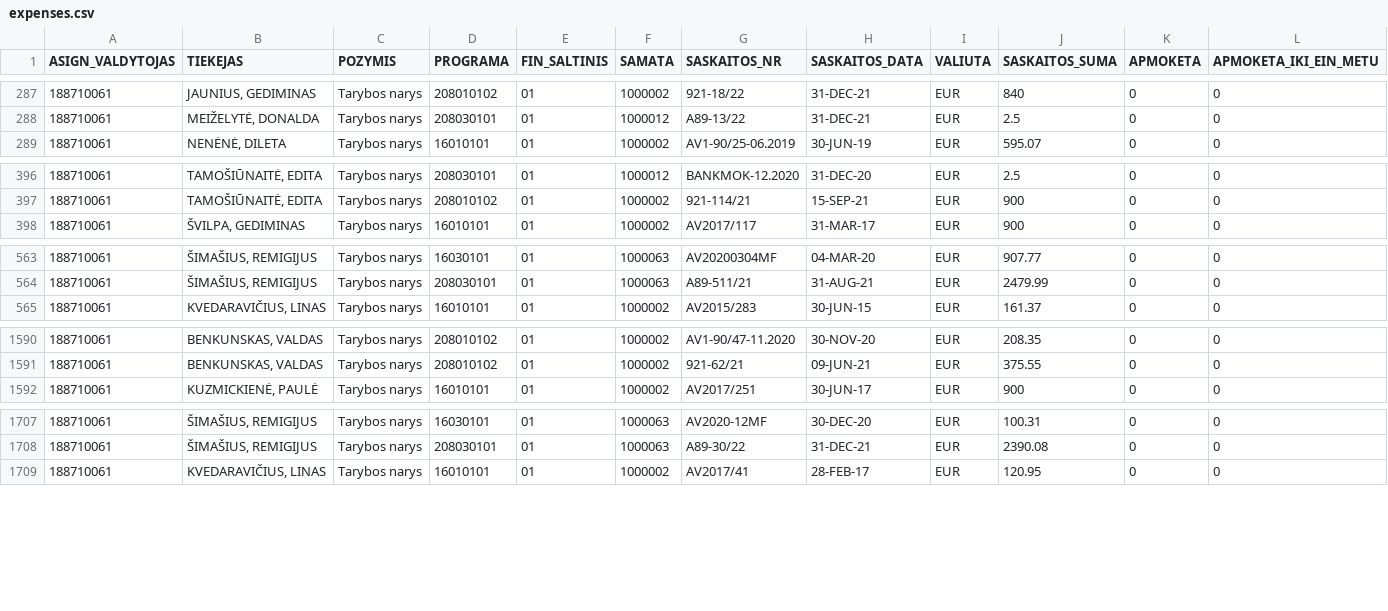
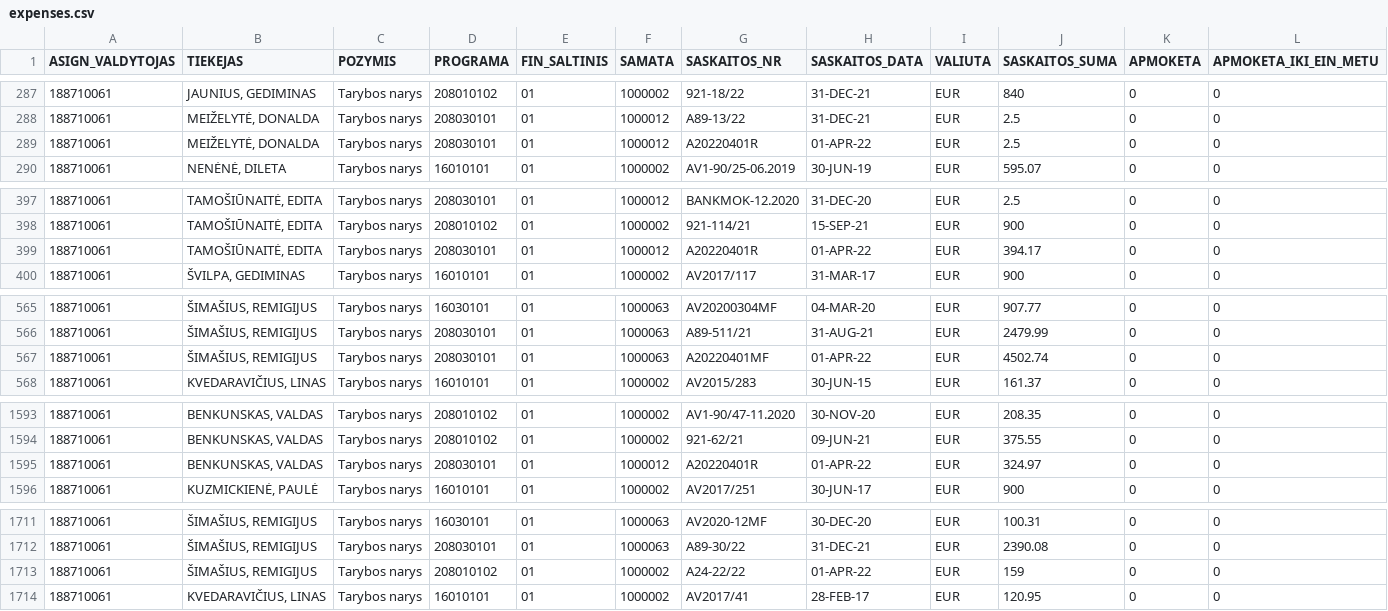
Before and after one commit to vilnius/taryba, a CSV file: expenses/expenses.csv, drawn as a sheet; only a part is shown, gaps mark what is left out; rows hold the shown columns only; the diff covers the shown part only; the diff names each change by its address in the sheet, - before the commit and + after, or states it on an @@ line.

```diff
--- a/expenses/expenses.csv
+++ b/expenses/expenses.csv
+row 289: 188710061 | MEIŽELYTĖ, DONALDA | Tarybos narys | 208030101 | 01 | 1000012 | A20220401R | 01-APR-22 | EUR | 2.5 | 0 | 0
+row 399: 188710061 | TAMOŠIŪNAITĖ, EDITA | Tarybos narys | 208030101 | 01 | 1000012 | A20220401R | 01-APR-22 | EUR | 394.17 | 0 | 0
+row 567: 188710061 | ŠIMAŠIUS, REMIGIJUS | Tarybos narys | 208030101 | 01 | 1000063 | A20220401MF | 01-APR-22 | EUR | 4502.74 | 0 | 0
+row 1595: 188710061 | BENKUNSKAS, VALDAS | Tarybos narys | 208030101 | 01 | 1000012 | A20220401R | 01-APR-22 | EUR | 324.97 | 0 | 0
+row 1713: 188710061 | ŠIMAŠIUS, REMIGIJUS | Tarybos narys | 208010102 | 01 | 1000002 | A24-22/22 | 01-APR-22 | EUR | 159 | 0 | 0
```
Also changed, not shown: 2 added rows elsewhere in this file, expenses/advances.csv, 2 other files.
